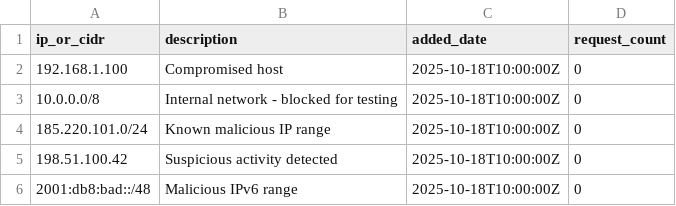
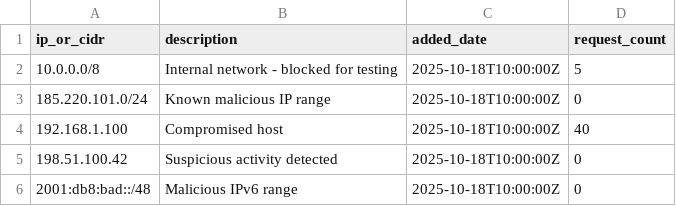
Before and after one commit to raunak-bagaria/API_Rate_Limiter, a CSV file: src/ip_blocklist.csv, drawn as a sheet; removed rows and columns are numbered as before the commit, all else as after; the diff names each change by its address in the sheet, - before the commit and + after, or states it on an @@ line.

```diff
--- a/src/ip_blocklist.csv
+++ b/src/ip_blocklist.csv
-row 2: 192.168.1.100 | Compromised host | 2025-10-18T10:00:00Z | 0
-D2 (request_count): 0
+D2 (request_count): 5
+row 4: 192.168.1.100 | Compromised host | 2025-10-18T10:00:00Z | 40
```
Also changed, not shown: src/client_cidr.csv, src/client_ips.csv, 3 other files.
